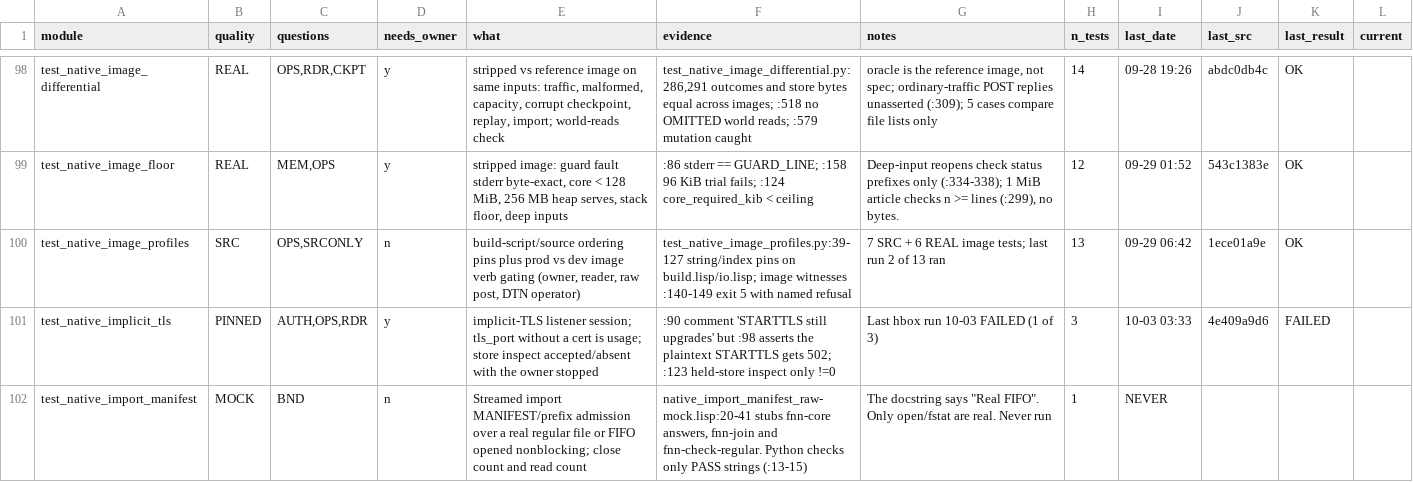
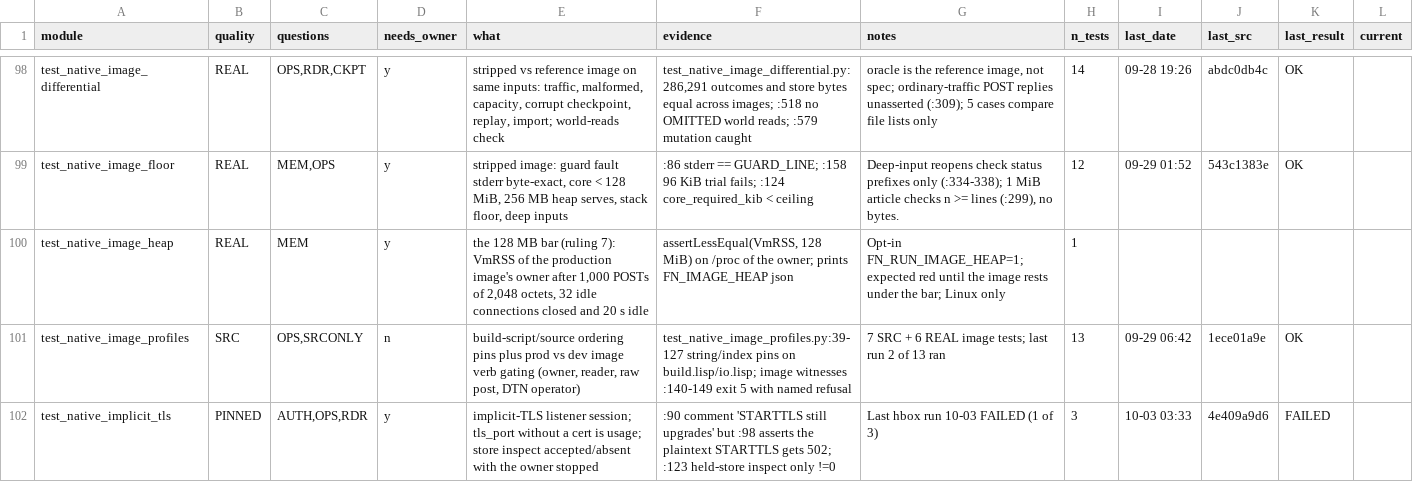
Before and after one commit to emberian/fn, a TSV file: planning/scenarios-2026-10-04-modules.tsv, drawn as a sheet; only a part is shown, gaps mark what is left out; the shorter side is filled out with more unchanged rows.

```diff
--- a/planning/scenarios-2026-10-04-modules.tsv
+++ b/planning/scenarios-2026-10-04-modules.tsv
@@ -99,2 +99,3 @@ test_native_image_differential	REAL	OPS,RDR,CKPT	y	stripped vs reference image o
 test_native_image_floor	REAL	MEM,OPS	y	stripped image: guard fault stderr byte-exact, core < 128 MiB, 256 MB heap serves, stack floor, deep inputs	:86 stderr == GUARD_LINE; :158 96 KiB trial fails; :124 core_required_kib < ceiling	Deep-input reopens check status prefixes only (:334-338); 1 MiB article checks n >= lines (:299), no bytes.	12	09-29 01:52	543c1383e	OK	
+test_native_image_heap	REAL	MEM	y	the 128 MB bar (ruling 7): VmRSS of the production image's owner after 1,000 POSTs of 2,048 octets, 32 idle connections closed and 20 s idle	assertLessEqual(VmRSS, 128 MiB) on /proc of the owner; prints FN_IMAGE_HEAP json	Opt-in FN_RUN_IMAGE_HEAP=1; expected red until the image rests under the bar; Linux only	1				
 test_native_image_profiles	SRC	OPS,SRCONLY	n	build-script/source ordering pins plus prod vs dev image verb gating (owner, reader, raw post, DTN operator)	test_native_image_profiles.py:39-127 string/index pins on build.lisp/io.lisp; image witnesses :140-149 exit 5 with named refusal	7 SRC + 6 REAL image tests; last run 2 of 13 ran	13	09-29 06:42	1ece01a9e	OK	
```
Also changed, not shown: 3 other files.
